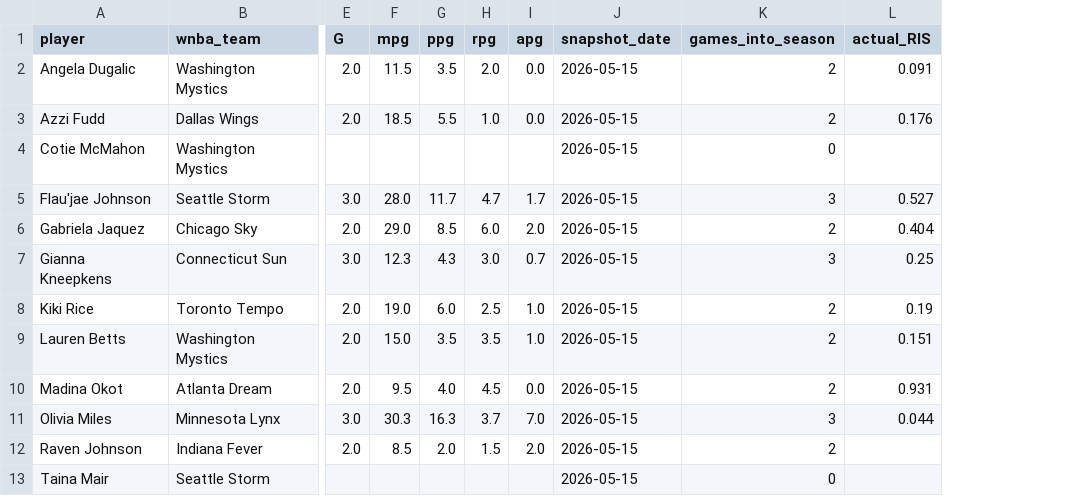
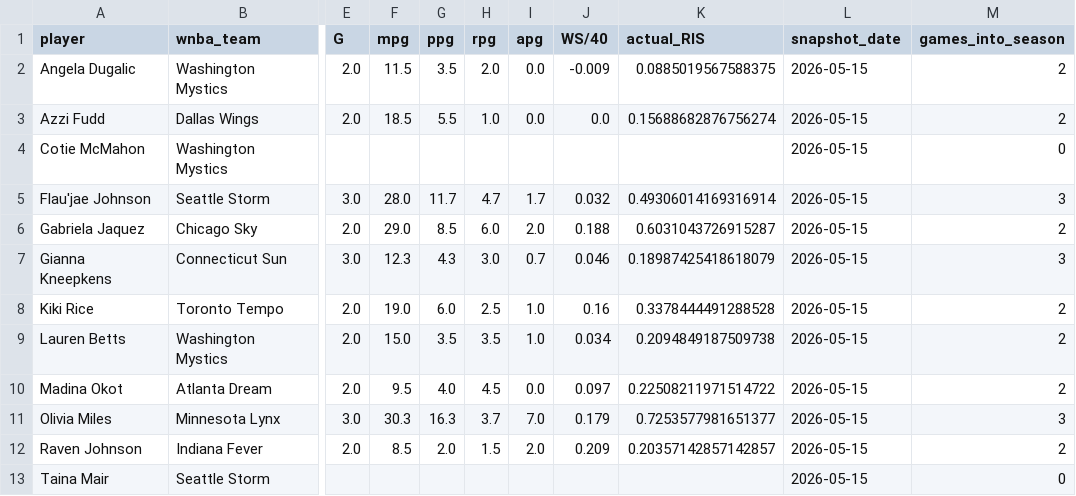
Before and after one commit to charlizeandaya-3/wnba-draft-fit, a CSV file: data/processed/validation_snapshot.csv, drawn as a sheet; only a part is shown, gaps mark what is left out; removed rows and columns are numbered as before the commit, all else as after; the diff names each change by its address in the sheet, - before the commit and + after, or states it on an @@ line.

Commit message:
feat: automated validation stats scraper with GitHub Actions

```diff
--- a/data/processed/validation_snapshot.csv
+++ b/data/processed/validation_snapshot.csv
+column J (WS/40), rows 2-12: -0.009 | 0.0 |  | 0.032 | 0.188 | 0.046 | 0.16 | 0.034 | 0.097 | 0.179 | 0.209
+column K (actual_RIS), rows 2-12: 0.0885019567588375 | 0.15688682876756274 |  | 0.49306014169316914 | 0.6031043726915287 | 0.18987425418618079 | 0.3378444491288528 | 0.2094849187509738 | 0.22508211971514722 | 0.7253577981651377 | 0.20357142857142857
-column L (actual_RIS), rows 2-11: 0.091 | 0.176 |  | 0.527 | 0.404 | 0.25 | 0.19 | 0.151 | 0.931 | 0.044
```
Also changed, not shown: 5 other files.
